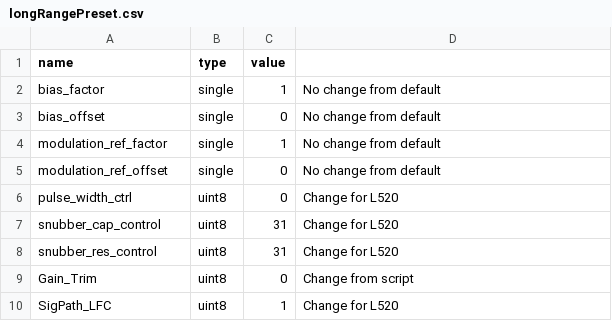
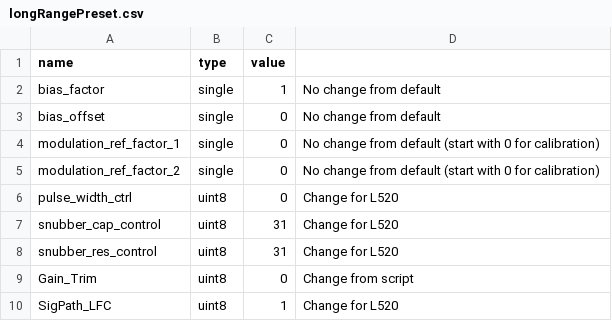
Before and after one commit to aangerma/algo_ivcam2, a CSV file: +Calibration/+presets/+defaultValuesL520/longRangePreset.csv, drawn as a sheet; only a part is shown.

Commit message:
L520 calib with autogen and presets
- update default presets for L520 - initial mod ref is 0
-  change mod ref to max in end of calib for L520
- Presets def folder for each configuration in xml
- dynamicRange table created from algo internal folder in init cal
- fix preset get and set command
- calib tool xml

```diff
--- a/+Calibration/+presets/+defaultValuesL520/longRangePreset.csv
+++ b/+Calibration/+presets/+defaultValuesL520/longRangePreset.csv
@@ -3,4 +3,4 @@ bias_factor,single,1,No change from default
 bias_offset,single,0,No change from default
-modulation_ref_factor,single,1,No change from default
-modulation_ref_offset,single,0,No change from default
+modulation_ref_factor_1,single,0,No change from default (start with 0 for calibration)
+modulation_ref_factor_2,single,0,No change from default (start with 0 for calibration)
 pulse_width_ctrl,uint8,0,Change for L520
```
Also changed, not shown: +Calibration/+presets/+defaultValuesL520/shortRangePreset.csv, 10 other files.
